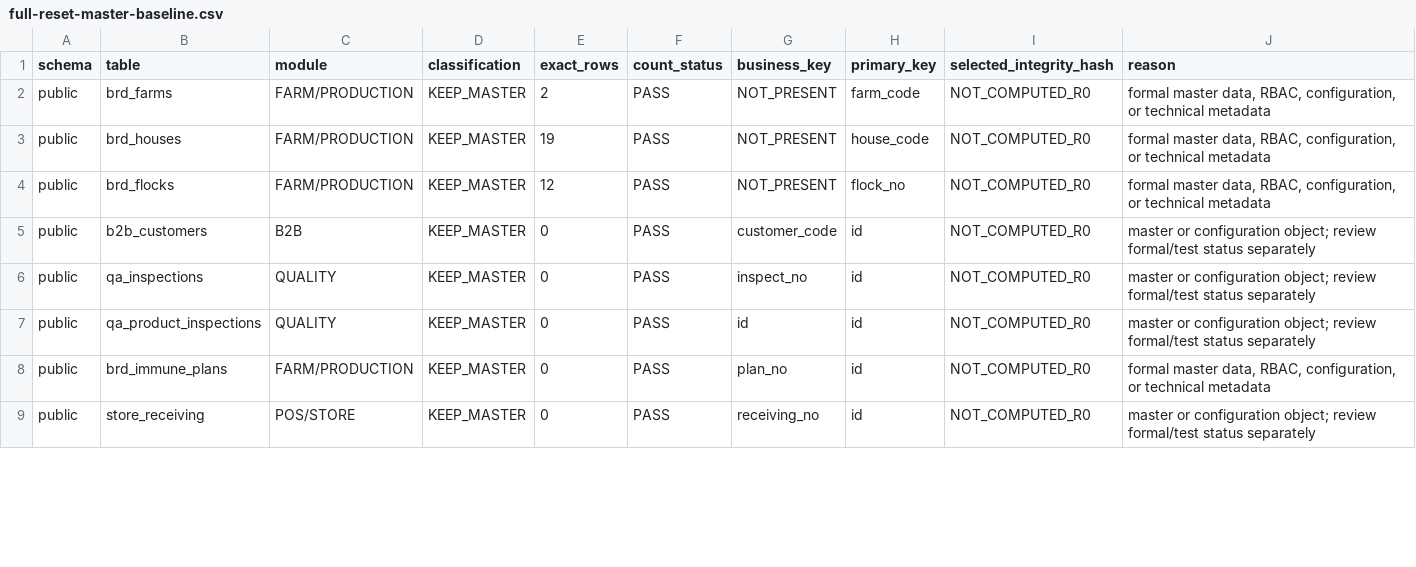
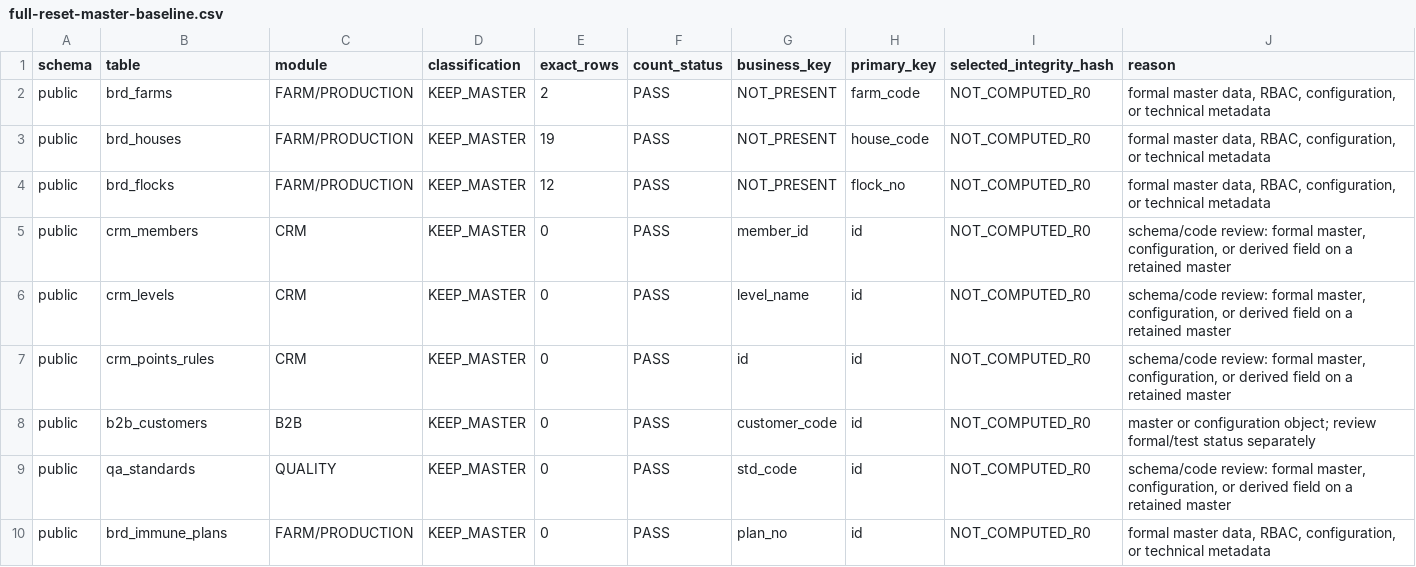
Before and after one commit to ivanzhao299/phoenix-erp-v3, a CSV file: full-reset-master-baseline.csv, drawn as a sheet; only a part is shown; the diff covers the shown part only.

```diff
--- a/full-reset-master-baseline.csv
+++ b/full-reset-master-baseline.csv
@@ -4,6 +4,7 @@ public,brd_houses,FARM/PRODUCTION,KEEP_MASTER,19,PASS,NOT_PRESENT,house_code,NOT
 public,brd_flocks,FARM/PRODUCTION,KEEP_MASTER,12,PASS,NOT_PRESENT,flock_no,NOT_COMPUTED_R0,"formal master data, RBAC, configuration, or technical metadata"
+public,crm_members,CRM,KEEP_MASTER,0,PASS,member_id,id,NOT_COMPUTED_R0,"schema/code review: formal master, configuration, or derived field on a retained master"
+public,crm_levels,CRM,KEEP_MASTER,0,PASS,level_name,id,NOT_COMPUTED_R0,"schema/code review: formal master, configuration, or derived field on a retained master"
+public,crm_points_rules,CRM,KEEP_MASTER,0,PASS,id,id,NOT_COMPUTED_R0,"schema/code review: formal master, configuration, or derived field on a retained master"
 public,b2b_customers,B2B,KEEP_MASTER,0,PASS,customer_code,id,NOT_COMPUTED_R0,master or configuration object; review formal/test status separately
-public,qa_inspections,QUALITY,KEEP_MASTER,0,PASS,inspect_no,id,NOT_COMPUTED_R0,master or configuration object; review formal/test status separately
-public,qa_product_inspections,QUALITY,KEEP_MASTER,0,PASS,id,id,NOT_COMPUTED_R0,master or configuration object; review formal/test status separately
+public,qa_standards,QUALITY,KEEP_MASTER,0,PASS,std_code,id,NOT_COMPUTED_R0,"schema/code review: formal master, configuration, or derived field on a retained master"
 public,brd_immune_plans,FARM/PRODUCTION,KEEP_MASTER,0,PASS,plan_no,id,NOT_COMPUTED_R0,"formal master data, RBAC, configuration, or technical metadata"
-public,store_receiving,POS/STORE,KEEP_MASTER,0,PASS,receiving_no,id,NOT_COMPUTED_R0,master or configuration object; review formal/test status separately
```
Also changed, not shown: 6 added rows and 5 removed rows elsewhere in this file, full-reset-pre-counts.csv, full-reset-table-classification.csv, 4 other files.
